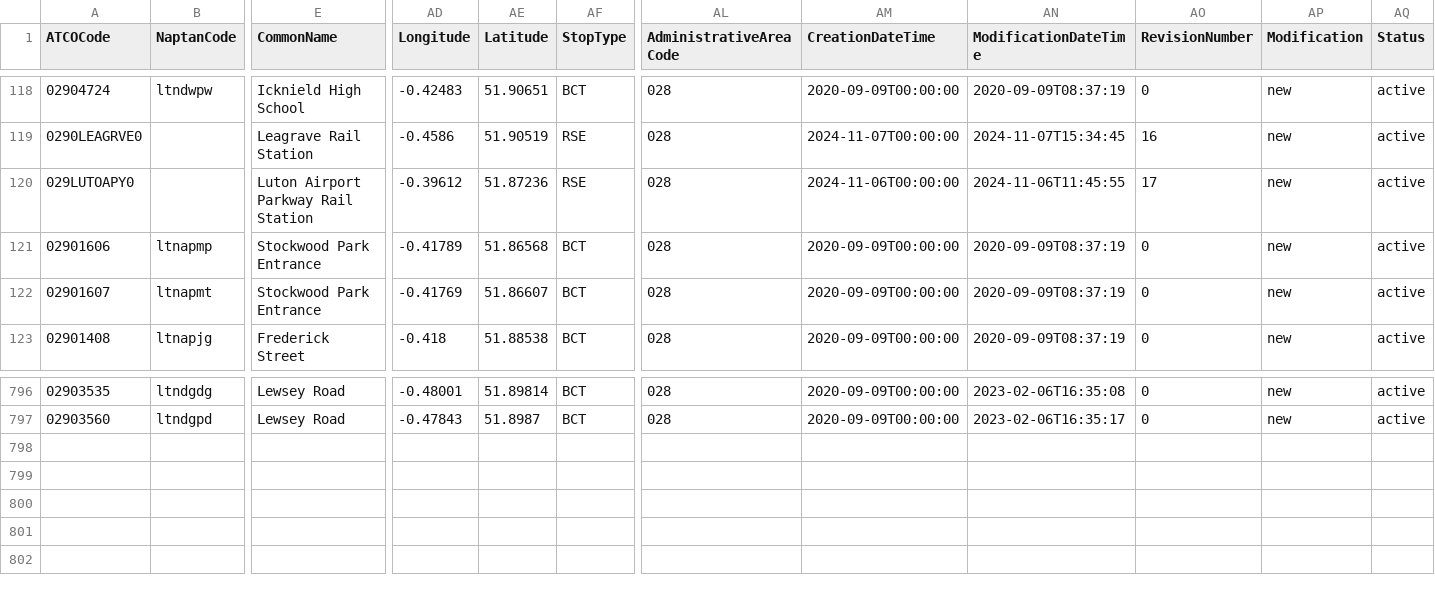
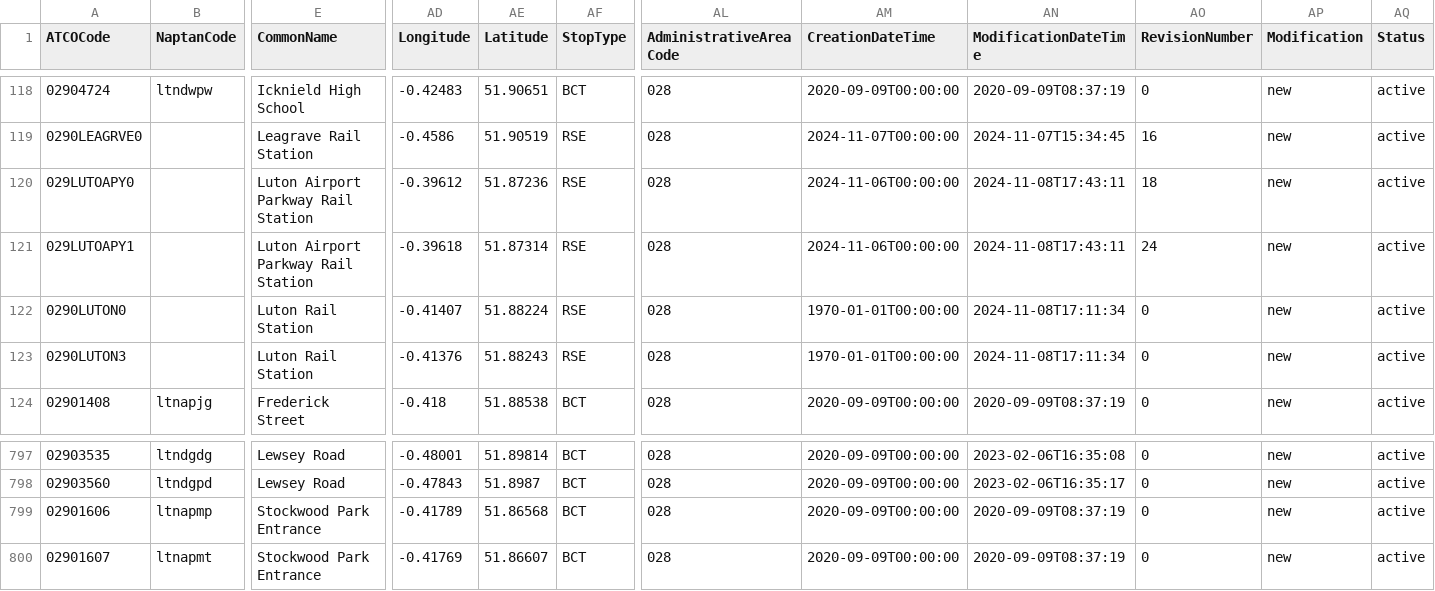
Before and after one commit to bustimes/scrapings, a CSV file: naptan/028.csv, drawn as a sheet; only a part is shown, gaps mark what is left out; rows hold the shown columns only; the diff names each change by its address in the sheet, - before the commit and + after, or states it on an @@ line.

```diff
--- a/naptan/028.csv
+++ b/naptan/028.csv
-AN120 (ModificationDateTime): 2024-11-06T11:45:55
+AN120 (ModificationDateTime): 2024-11-08T17:43:11
-AO120 (RevisionNumber): 17
+AO120 (RevisionNumber): 18
+row 121: 029LUTOAPY1 |  | Luton Airport Parkway Rail Station | -0.39618 | 51.87314 | RSE | 028 | 2024-11-06T00:00:00 | 2024-11-08T17:43:11 | 24 | new | active
+row 122: 0290LUTON0 |  | Luton Rail Station | -0.41407 | 51.88224 | RSE | 028 | 1970-01-01T00:00:00 | 2024-11-08T17:11:34 | 0 | new | active
+row 123: 0290LUTON3 |  | Luton Rail Station | -0.41376 | 51.88243 | RSE | 028 | 1970-01-01T00:00:00 | 2024-11-08T17:11:34 | 0 | new | active
@@ row 121 moved to row 799: 02901606 @@
@@ row 122 moved to row 800: 02901607 @@
```
Also changed, not shown: naptan/021.csv, naptan/057.csv, 17 other files.
